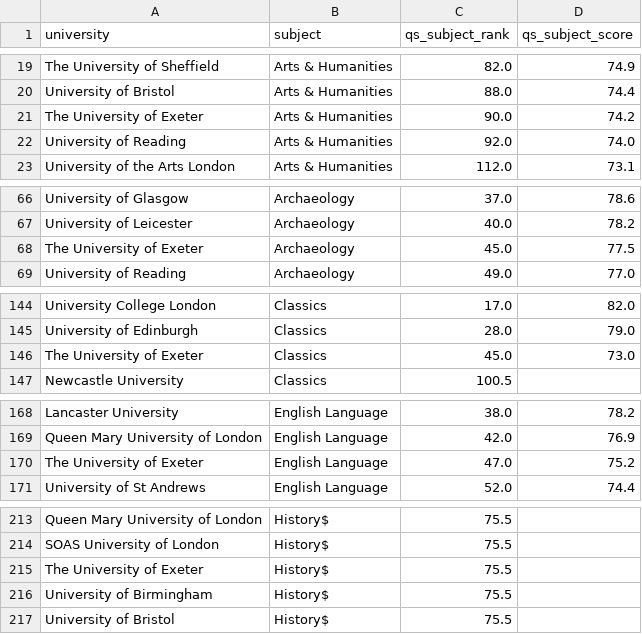
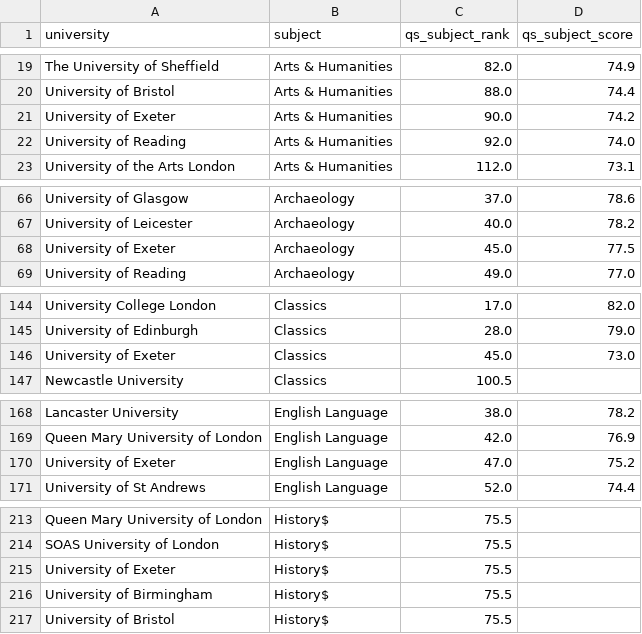
Before and after one commit to nem-frop/uk-course-finder, a CSV file: data/rankings_subject.csv, drawn as a sheet; only a part is shown, gaps mark what is left out; the diff covers the shown part only.

Commit message:
Misc Data Updates and Bug FIxes
Bugs fixed:

Exeter subject rankings: 0% → 94% coverage (name mismatch in QS data: "The University of Exeter" → "University of Exeter")
Exclude search: comp -philo (space-separated) now works, not just comp, -philo (comma-separated)
Features added:

Singapore SMC filter on Medical Schools tab — checkbox filters to 22 SMC-approved schools, plus "SMC Approved" column in table
Data Quality priority list on landing page in expandable section — 5 dynamic priorities with stats and "To fix" guidance
BMAT removed from admission test categories (phased out)
Data quality improvements:

Subject mapper: Added finance/banking/investment, radiography, middle east keywords
Overall QS subject coverage: 78% → 95.0% (1,898 → 2,316 courses)
Landing page stats now fully dynamic (computed from data, not hardcoded)

```diff
--- a/data/rankings_subject.csv
+++ b/data/rankings_subject.csv
@@ -20,3 +20,3 @@ The University of Sheffield,Arts & Humanities,82.0,74.9
 University of Bristol,Arts & Humanities,88.0,74.4
-The University of Exeter,Arts & Humanities,90.0,74.2
+University of Exeter,Arts & Humanities,90.0,74.2
 University of Reading,Arts & Humanities,92.0,74.0
@@ -67,3 +67,3 @@ University of Glasgow,Archaeology,37.0,78.6
 University of Leicester,Archaeology,40.0,78.2
-The University of Exeter,Archaeology,45.0,77.5
+University of Exeter,Archaeology,45.0,77.5
 University of Reading,Archaeology,49.0,77.0
@@ -145,3 +145,3 @@ University College London,Classics,17.0,82.0
 University of Edinburgh,Classics,28.0,79.0
-The University of Exeter,Classics,45.0,73.0
+University of Exeter,Classics,45.0,73.0
 Newcastle University,Classics,100.5,
@@ -169,3 +169,3 @@ Lancaster University,English Language,38.0,78.2
 Queen Mary University of London,English Language,42.0,76.9
-The University of Exeter,English Language,47.0,75.2
+University of Exeter,English Language,47.0,75.2
 University of St Andrews,English Language,52.0,74.4
@@ -214,3 +214,3 @@ Queen Mary University of London,History$,75.5,
 SOAS University of London,History$,75.5,
-The University of Exeter,History$,75.5,
+University of Exeter,History$,75.5,
 University of Birmingham,History$,75.5,
```
Also changed, not shown: 37 edited cells elsewhere in this file, 4 other files.
